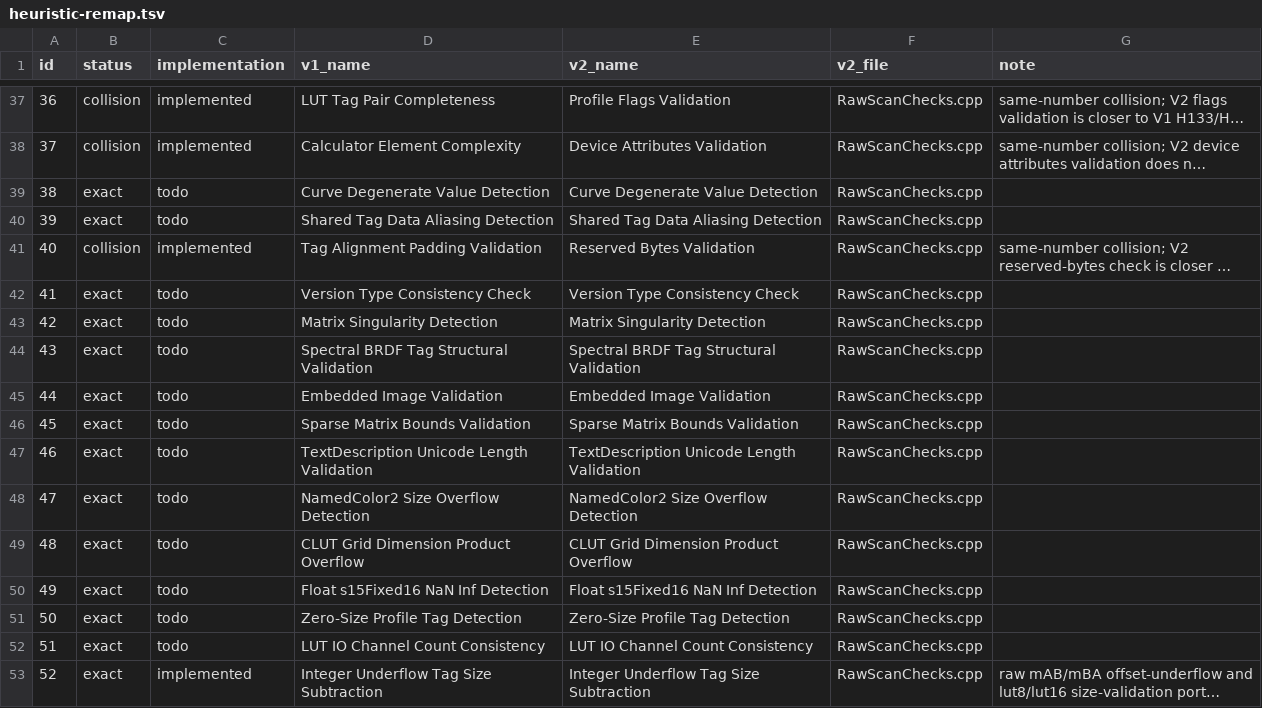
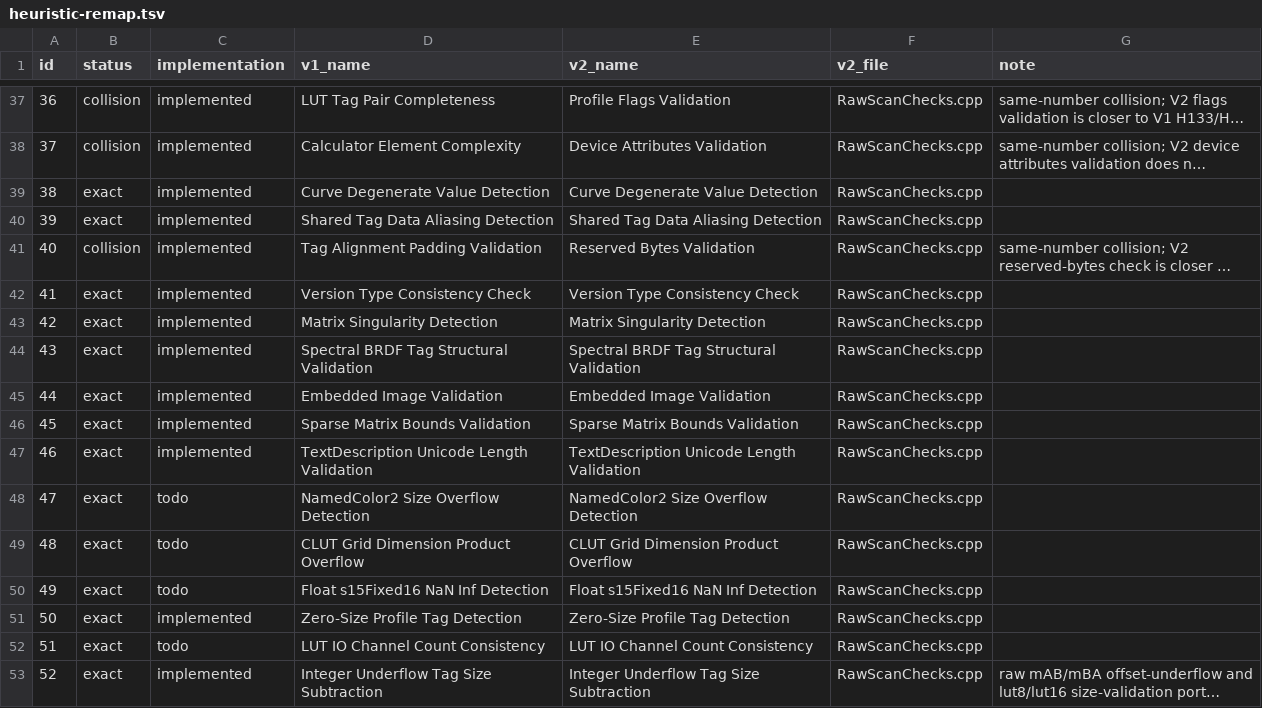
Before and after one commit to xsscx/research, a TSV file: iccanalyzer-lite/icctest/tools/heuristic-remap.tsv, drawn as a sheet; only a part is shown, gaps mark what is left out; long unchanged cells end in …; the diff covers the shown part only; the diff names each change by its address in the sheet, - before the commit and + after, or states it on an @@ line.

```diff
--- a/iccanalyzer-lite/icctest/tools/heuristic-remap.tsv
+++ b/iccanalyzer-lite/icctest/tools/heuristic-remap.tsv
-C39:C40 (implementation): todo
+C39:C40 (implementation): implemented
-C42:C47 (implementation): todo
+C42:C47 (implementation): implemented
-C51 (implementation): todo
+C51 (implementation): implemented
```
Also changed, not shown: 27 edited cells elsewhere in this file, 12 other files.
